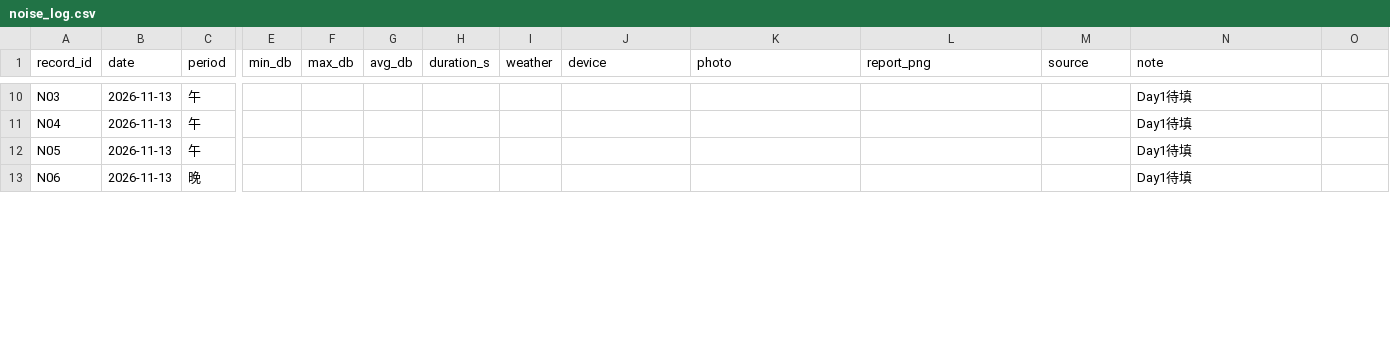
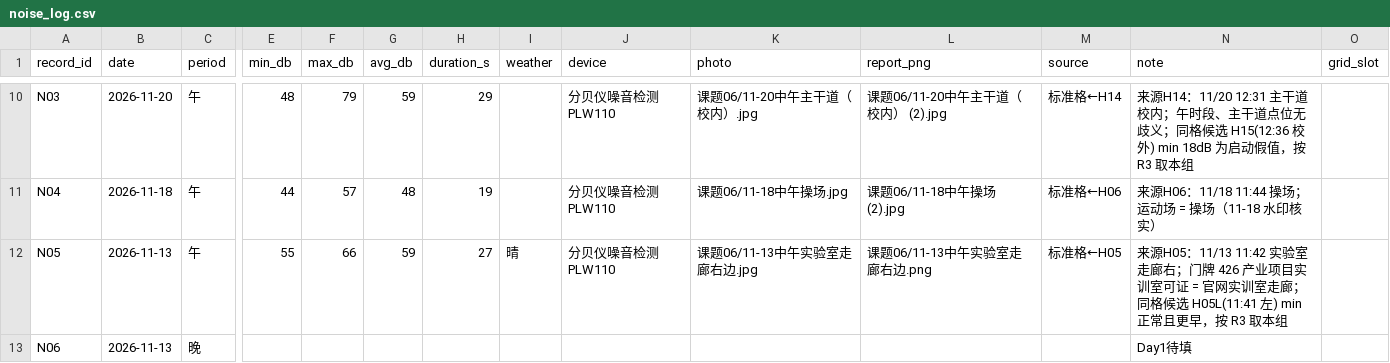
Before and after one commit to Elowen-Wang/project-03-vibration-diagnosis, a CSV file: 01_Stage1_Field_Measurement/noise_log.csv, drawn as a sheet; only a part is shown, gaps mark what is left out; the diff covers the shown part only; the diff names each change by its address in the sheet, - before the commit and + after, or states it on an @@ line.

```diff
--- a/01_Stage1_Field_Measurement/noise_log.csv
+++ b/01_Stage1_Field_Measurement/noise_log.csv
-O1: (empty)
+O1: grid_slot
-B10 (date): 2026-11-13
+B10 (date): 2026-11-20
-E10 (min_db): (empty)
+E10 (min_db): 48
-F10 (max_db): (empty)
+F10 (max_db): 79
-G10 (avg_db): (empty)
+G10 (avg_db): 59
-H10 (duration_s): (empty)
+H10 (duration_s): 29
-J10:J12 (device): (empty)
+J10:J12 (device): 分贝仪噪音检测 PLW110
-K10 (photo): (empty)
+K10 (photo): 课题06/11-20中午主干道（校内）.jpg
-L10 (report_png): (empty)
+L10 (report_png): 课题06/11-20中午主干道（校内） (2).jpg
-M10 (source): (empty)
+M10 (source): 标准格←H14
-N10 (note): Day1待填
+N10 (note): 来源H14：11/20 12:31 主干道校内；午时段、主干道点位无歧义；同格候选 H15(12:36 校外) min 18dB 为启动假值，按 R3 取本组
-B11 (date): 2026-11-13
+B11 (date): 2026-11-18
-E11 (min_db): (empty)
+E11 (min_db): 44
-F11 (max_db): (empty)
+F11 (max_db): 57
-G11 (avg_db): (empty)
+G11 (avg_db): 48
-H11 (duration_s): (empty)
+H11 (duration_s): 19
-K11 (photo): (empty)
+K11 (photo): 课题06/11-18中午操场.jpg
-L11 (report_png): (empty)
+L11 (report_png): 课题06/11-18中午操场 (2).jpg
-M11 (source): (empty)
+M11 (source): 标准格←H06
-N11 (note): Day1待填
+N11 (note): 来源H06：11/18 11:44 操场；运动场 = 操场（11-18 水印核实）
-E12 (min_db): (empty)
+E12 (min_db): 55
-F12 (max_db): (empty)
+F12 (max_db): 66
-G12 (avg_db): (empty)
+G12 (avg_db): 59
-H12 (duration_s): (empty)
+H12 (duration_s): 27
-I12 (weather): (empty)
+I12 (weather): 晴
-K12 (photo): (empty)
+K12 (photo): 课题06/11-13中午实验室走廊右边.jpg
-L12 (report_png): (empty)
+L12 (report_png): 课题06/11-13中午实验室走廊右边.png
-M12 (source): (empty)
+M12 (source): 标准格←H05
-N12 (note): Day1待填
+N12 (note): 来源H05：11/13 11:42 实验室走廊右；门牌 426 产业项目实训室可证 = 官网实训室走廊；同格候选 H05L(11:41 左) min 正常且更早，按 R3 取本组
```
Also changed, not shown: 90 edited cells elsewhere in this file, 01_Stage1_Field_Measurement/results/06_summary.csv, 20 other files.
